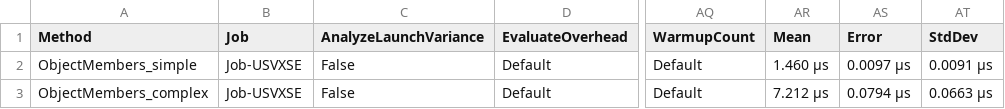
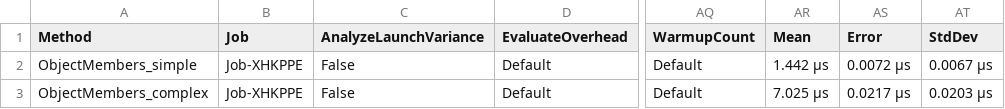
Before and after one commit to stiankroknes/SimpleObjectCompareDotNet, a CSV file: src/SimpleObjectComparerDotNet.Benchmarks/BenchmarkDotNet.Artifacts/results/SimpleObjectComparerDotNet.Benchmarks.ObjectMembersBenchmarks-report.csv, drawn as a sheet; only a part is shown, gaps mark what is left out; the diff names each change by its address in the sheet, - before the commit and + after, or states it on an @@ line.

```diff
--- a/src/SimpleObjectComparerDotNet.Benchmarks/BenchmarkDotNet.Artifacts/results/SimpleObjectComparerDotNet.Benchmarks.ObjectMembersBenchmarks-report.csv
+++ b/src/SimpleObjectComparerDotNet.Benchmarks/BenchmarkDotNet.Artifacts/results/SimpleObjectComparerDotNet.Benchmarks.ObjectMembersBenchmarks-report.csv
-B2:B3 (Job): Job-USVXSE
+B2:B3 (Job): Job-XHKPPE
-AR2 (Mean): 1.460 μs
+AR2 (Mean): 1.442 μs
-AS2 (Error): 0.0097 μs
+AS2 (Error): 0.0072 μs
-AT2 (StdDev): 0.0091 μs
+AT2 (StdDev): 0.0067 μs
-AR3 (Mean): 7.212 μs
+AR3 (Mean): 7.025 μs
-AS3 (Error): 0.0794 μs
+AS3 (Error): 0.0217 μs
-AT3 (StdDev): 0.0663 μs
+AT3 (StdDev): 0.0203 μs
```
Also changed, not shown: src/SimpleObjectComparerDotNet.Benchmarks/BenchmarkDotNet.Artifacts/results/SimpleObjectComparerDotNet.Benchmarks.ObjectComparerBenchmarks-report.csv, 9 other files.
